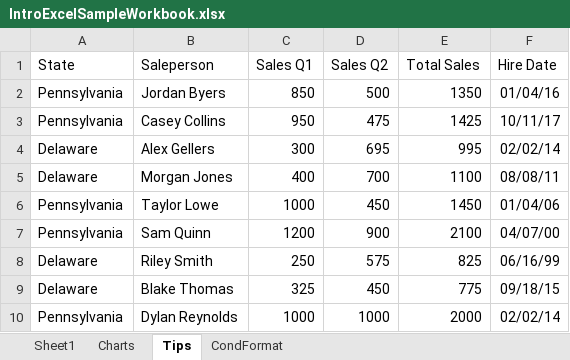
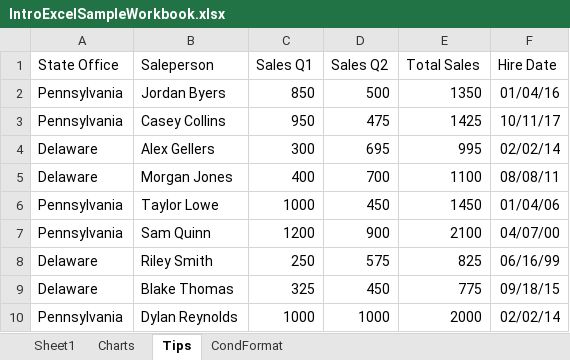
Before and after one commit to jylisadoney/intro-excel, an Excel workbook: images/IntroExcelSampleWorkbook.xlsx, sheet Tips, drawn as a sheet; values as stored, in another font and other column widths than the file's, no borders; the diff names each change by its address in the sheet, - before the commit and + after, or states it on an @@ line.

```diff
--- a/images/IntroExcelSampleWorkbook.xlsx (sheet Tips)
+++ b/images/IntroExcelSampleWorkbook.xlsx (sheet Tips)
-A1: State
+A1: State Office
```
Also changed, not shown: sheet Sheet1, sheet CondFormat, sheet Charts.
